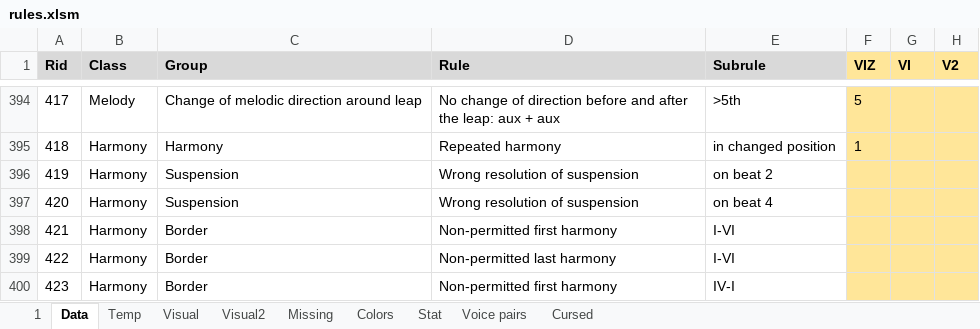
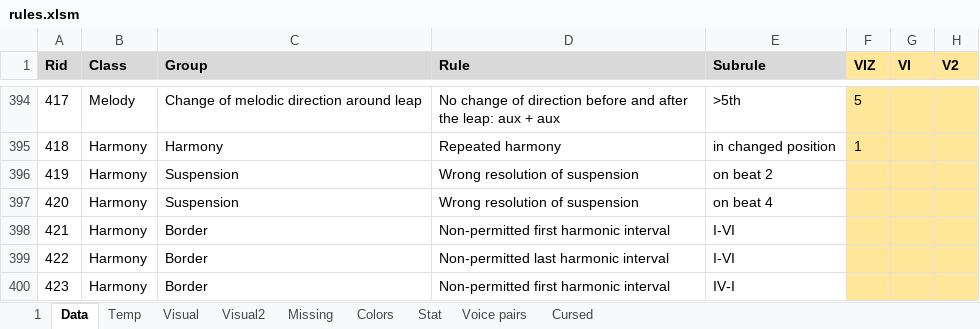
Before and after one commit to Dpst94/MGen, an Excel workbook: MGen/configs/rules2/rules.xlsm, sheet Data, drawn as a sheet; only a part is shown, gaps mark what is left out; values as stored, in another font and other column widths than the file's, no borders; charts and pictures not drawn; the diff covers the shown part only; the diff names each change by its address in the sheet, - before the commit and + after, or states it on an @@ line.

Commit message:
CA3: Implement first melodic rules

```diff
--- a/MGen/configs/rules2/rules.xlsm (sheet Data)
+++ b/MGen/configs/rules2/rules.xlsm (sheet Data)
-D398 (Rule): Non-permitted first harmony
+D398 (Rule): Non-permitted first harmonic interval
-D399 (Rule): Non-permitted last harmony
+D399 (Rule): Non-permitted last harmonic interval
-D400 (Rule): Non-permitted first harmony
+D400 (Rule): Non-permitted first harmonic interval
```
Also changed, not shown: 1 added row and 18 edited cells elsewhere in this sheet, sheet 1, sheet Missing, MGen/configs/rules/rules.xlsm, 7 other files.
